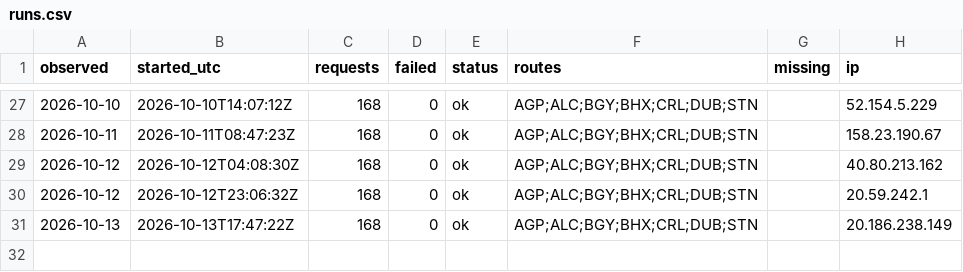
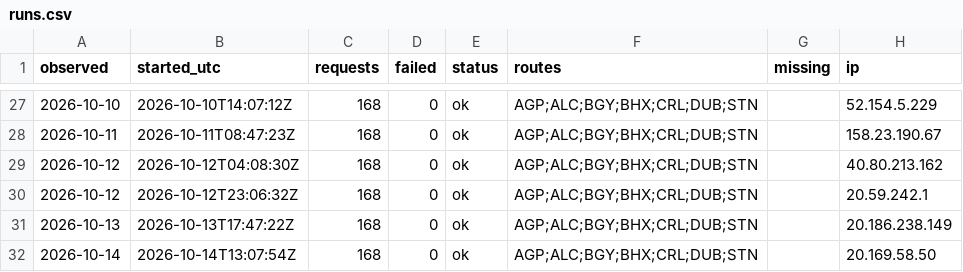
Before and after one commit to areqq/lcj-fares, a CSV file: data/LCJ/runs.csv, drawn as a sheet; only a part is shown, gaps mark what is left out; the diff names each change by its address in the sheet, - before the commit and + after, or states it on an @@ line.

```diff
--- a/data/LCJ/runs.csv
+++ b/data/LCJ/runs.csv
+row 32: 2026-10-14 | 2026-10-14T13:07:54Z | 168 | 0 | ok | AGP;ALC;BGY;BHX;CRL;DUB;STN |  | 20.169.58.50
```
Also changed, not shown: 1 other file.
